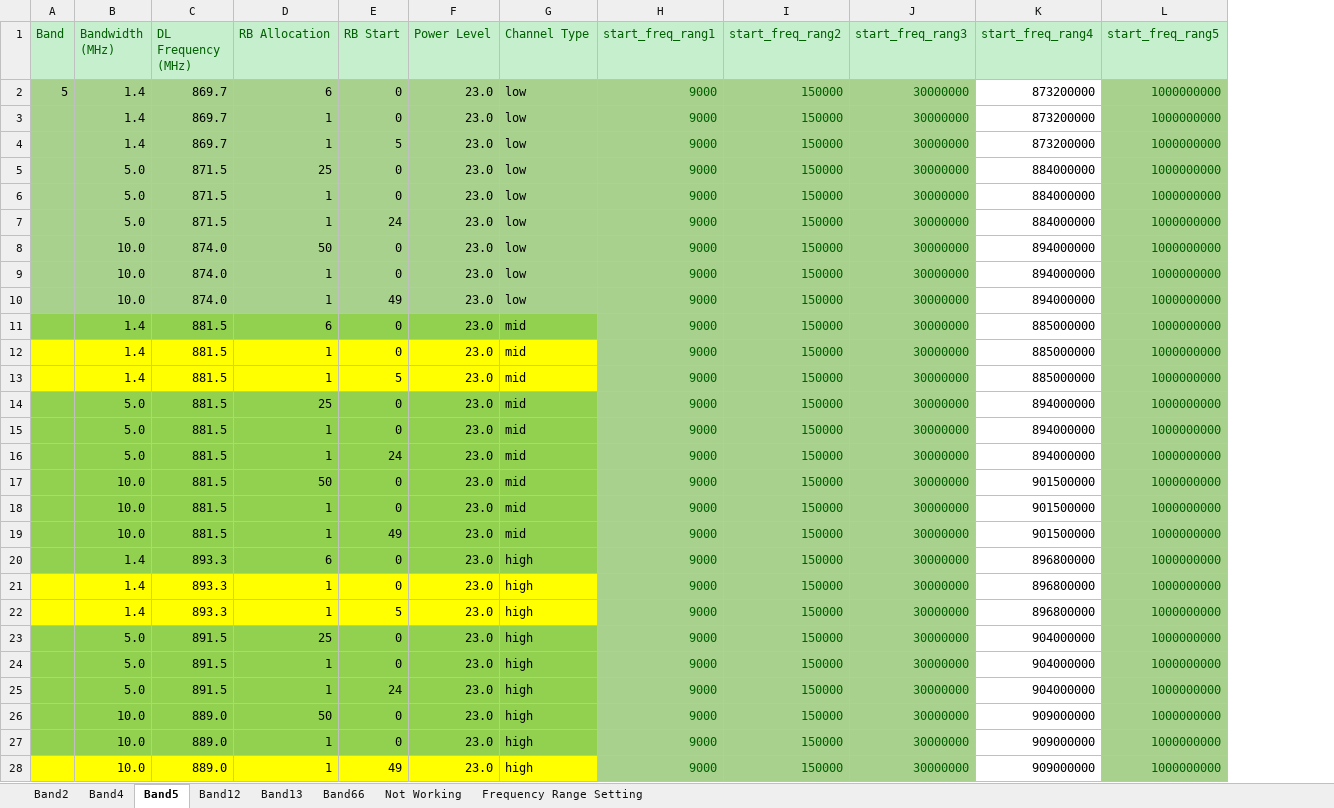
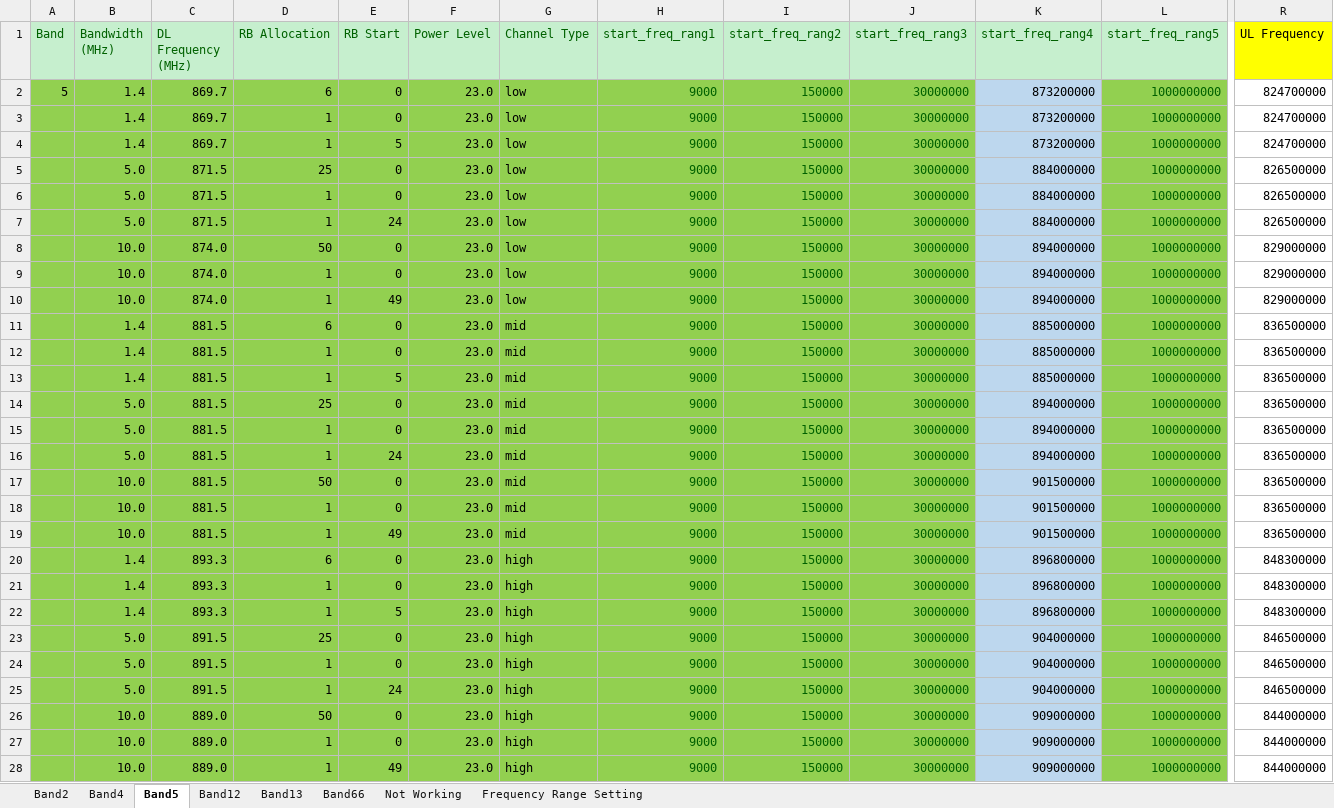
Before and after one commit to santhoshreddyfb/DVT-Wireless-HCL, an Excel workbook: Band2MaxPowerInput1_FrequencySweepRanges.xlsx, sheet Band5, drawn as a sheet; only a part is shown, gaps mark what is left out; values as stored, in another font and other column widths than the file's, no borders; the diff covers the shown part only; the diff names each change by its address in the sheet, - before the commit and + after, or states it on an @@ line.

Commit message:
modified:   Band2MaxPowerInput1_FrequencySweepRanges.xlsx 	modified:   config_range5.json

```diff
--- a/Band2MaxPowerInput1_FrequencySweepRanges.xlsx (sheet Band5)
+++ b/Band2MaxPowerInput1_FrequencySweepRanges.xlsx (sheet Band5)
+column R (UL Frequency), rows 2-28: 824700000 | 824700000 | 824700000 | 826500000 | 826500000 | 826500000 | 829000000 | 829000000 | 829000000 | 836500000 | 836500000 | 836500000 | 836500000 | 836500000 | 836500000 | 836500000 | 836500000 | 836500000 | 848300000 | 848300000 | 848300000 | 846500000 | 846500000 | 846500000 | 844000000 | 844000000 | 844000000
-A2:J10 fill: #A9D18E
+A2:J10 fill: #92D050
-K2:K28 fill: none
+K2:K28 fill: #BDD7EE
-L2:L28 fill: #A9D18E
+L2:L28 fill: #92D050
-H11:J28 fill: #A9D18E
+H11:J28 fill: #92D050
-A12:G13 fill: #FFFF00
+A12:G13 fill: #92D050
-A21:G22 fill: #FFFF00
+A21:G22 fill: #92D050
-A28:G28 fill: #FFFF00
+A28:G28 fill: #92D050
```
Also changed, not shown: cell formats elsewhere in this sheet, sheet Band2, sheet Band4, sheet Band13, formulas that keep their value, 4 other files.
